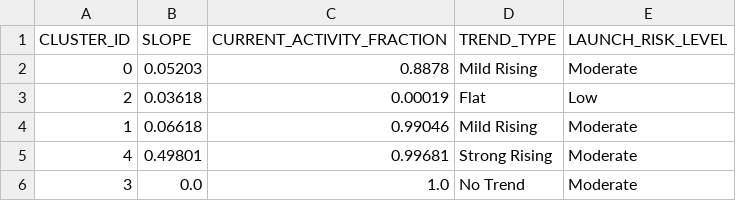
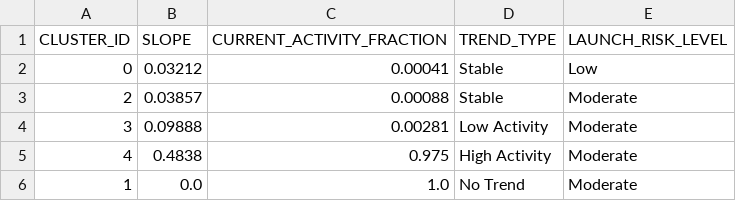
Before and after one commit to Sushrut2007/SpaceDebrisRadar.AI, a CSV file: data/outputs/trend_summary.csv, drawn as a sheet.

```diff
--- a/data/outputs/trend_summary.csv
+++ b/data/outputs/trend_summary.csv
@@ -1,6 +1,6 @@
 CLUSTER_ID,SLOPE,CURRENT_ACTIVITY_FRACTION,TREND_TYPE,LAUNCH_RISK_LEVEL
-0,0.05203,0.8878,Mild Rising,Moderate
-2,0.03618,0.00019,Flat,Low
-1,0.06618,0.99046,Mild Rising,Moderate
-4,0.49801,0.99681,Strong Rising,Moderate
-3,0.0,1.0,No Trend,Moderate
+0,0.03212,0.00041,Stable,Low
+2,0.03857,0.00088,Stable,Moderate
+3,0.09888,0.00281,Low Activity,Moderate
+4,0.4838,0.975,High Activity,Moderate
+1,0.0,1.0,No Trend,Moderate
```
Also changed, not shown: 5 other files.
